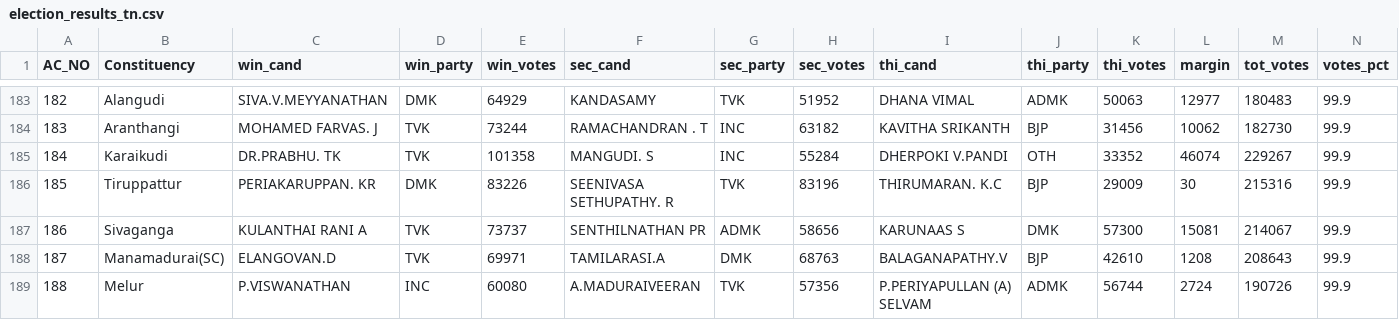
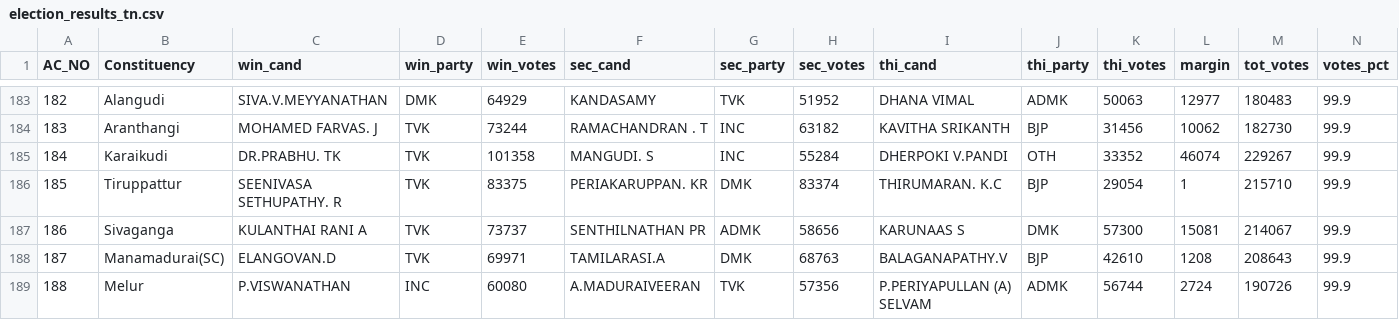
Before and after one commit to abhi0420/Election-tracker, a CSV file: election_results_tn.csv, drawn as a sheet; only a part is shown, gaps mark what is left out.

```diff
--- a/election_results_tn.csv
+++ b/election_results_tn.csv
@@ -185,3 +185,3 @@ AC_NO,Constituency,win_cand,win_party,win_votes,sec_cand,sec_party,sec_votes,thi
 184,Karaikudi,DR.PRABHU. TK,TVK,101358,MANGUDI. S,INC,55284,DHERPOKI V.PANDI,OTH,33352,46074,229267,99.9
-185,Tiruppattur,PERIAKARUPPAN. KR,DMK,83226,SEENIVASA SETHUPATHY. R,TVK,83196,THIRUMARAN. K.C,BJP,29009,30,215316,99.9
+185,Tiruppattur,SEENIVASA SETHUPATHY. R,TVK,83375,PERIAKARUPPAN. KR,DMK,83374,THIRUMARAN. K.C,BJP,29054,1,215710,99.9
 186,Sivaganga,KULANTHAI RANI A,TVK,73737,SENTHILNATHAN PR,ADMK,58656,KARUNAAS S,DMK,57300,15081,214067,99.9
```
Also changed, not shown: 5 other files.
